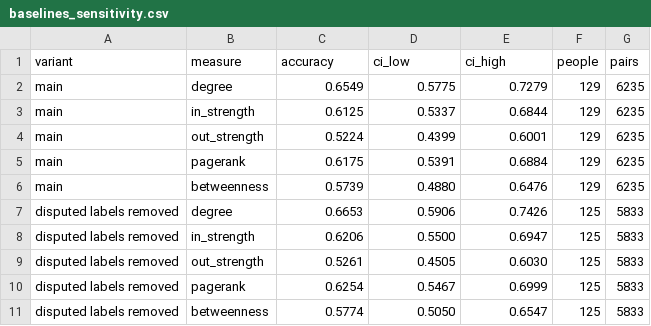
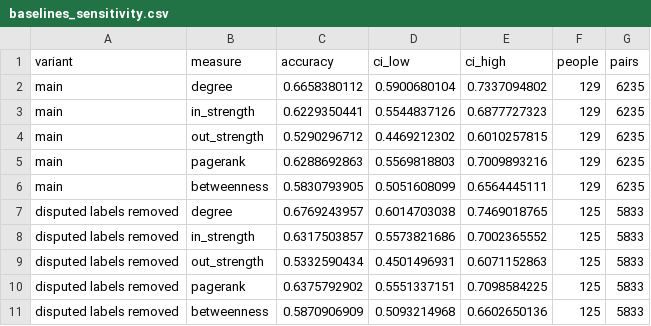
Before and after one commit to jebfarneth/enron-knowledge-decay, a CSV file: results/baselines_sensitivity.csv, drawn as a sheet; only a part is shown; the diff covers the shown part only.

Commit message:
Regenerate results and figures after the re-audit fixes
Full rerun (make data identity threads rank network gold evaluate
crosscheck threadcheck figures regress) from a fresh verified parse; all
13 real-corpus regression checks pass on the regenerated data. Degree
against the title proxy is 66.6% (59.0-73.4%), up from 65.5% mainly
because Dana Davis is no longer split.

```diff
--- a/results/baselines_sensitivity.csv
+++ b/results/baselines_sensitivity.csv
@@ -1,11 +1,11 @@
 variant,measure,accuracy,ci_low,ci_high,people,pairs
-main,degree,0.6549,0.5775,0.7279,129,6235
-main,in_strength,0.6125,0.5337,0.6844,129,6235
-main,out_strength,0.5224,0.4399,0.6001,129,6235
-main,pagerank,0.6175,0.5391,0.6884,129,6235
-main,betweenness,0.5739,0.4880,0.6476,129,6235
-disputed labels removed,degree,0.6653,0.5906,0.7426,125,5833
-disputed labels removed,in_strength,0.6206,0.5500,0.6947,125,5833
-disputed labels removed,out_strength,0.5261,0.4505,0.6030,125,5833
-disputed labels removed,pagerank,0.6254,0.5467,0.6999,125,5833
-disputed labels removed,betweenness,0.5774,0.5050,0.6547,125,5833
+main,degree,0.6658380112,0.5900680104,0.7337094802,129,6235
+main,in_strength,0.6229350441,0.5544837126,0.6877727323,129,6235
+main,out_strength,0.5290296712,0.4469212302,0.6010257815,129,6235
+main,pagerank,0.6288692863,0.5569818803,0.7009893216,129,6235
+main,betweenness,0.5830793905,0.5051608099,0.6564445111,129,6235
+disputed labels removed,degree,0.6769243957,0.6014703038,0.7469018765,125,5833
+disputed labels removed,in_strength,0.6317503857,0.5573821686,0.7002365552,125,5833
+disputed labels removed,out_strength,0.5332590434,0.4501496931,0.6071152863,125,5833
+disputed labels removed,pagerank,0.6375792902,0.5551337151,0.7098584225,125,5833
+disputed labels removed,betweenness,0.5870906909,0.5093214968,0.6602650136,125,5833
```
Also changed, not shown: 66 edited cells elsewhere in this file, results/baselines_formal_rank.csv, results/baselines_gold_standard.csv, 7 other files.
